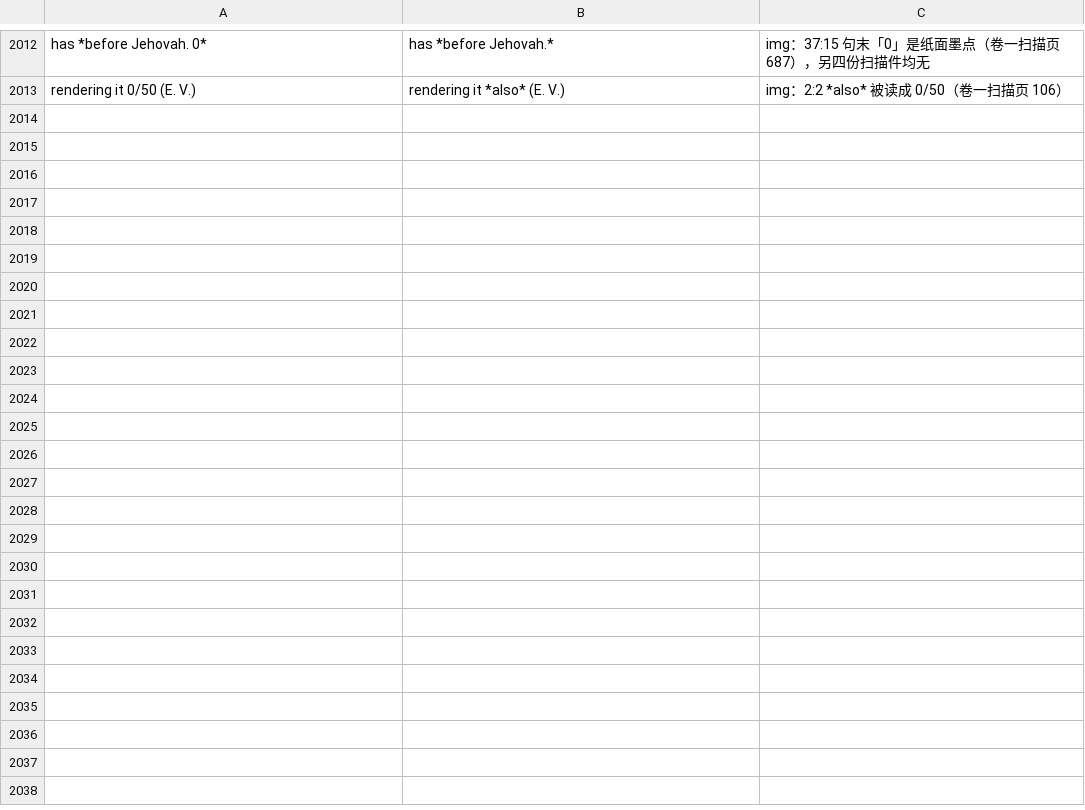
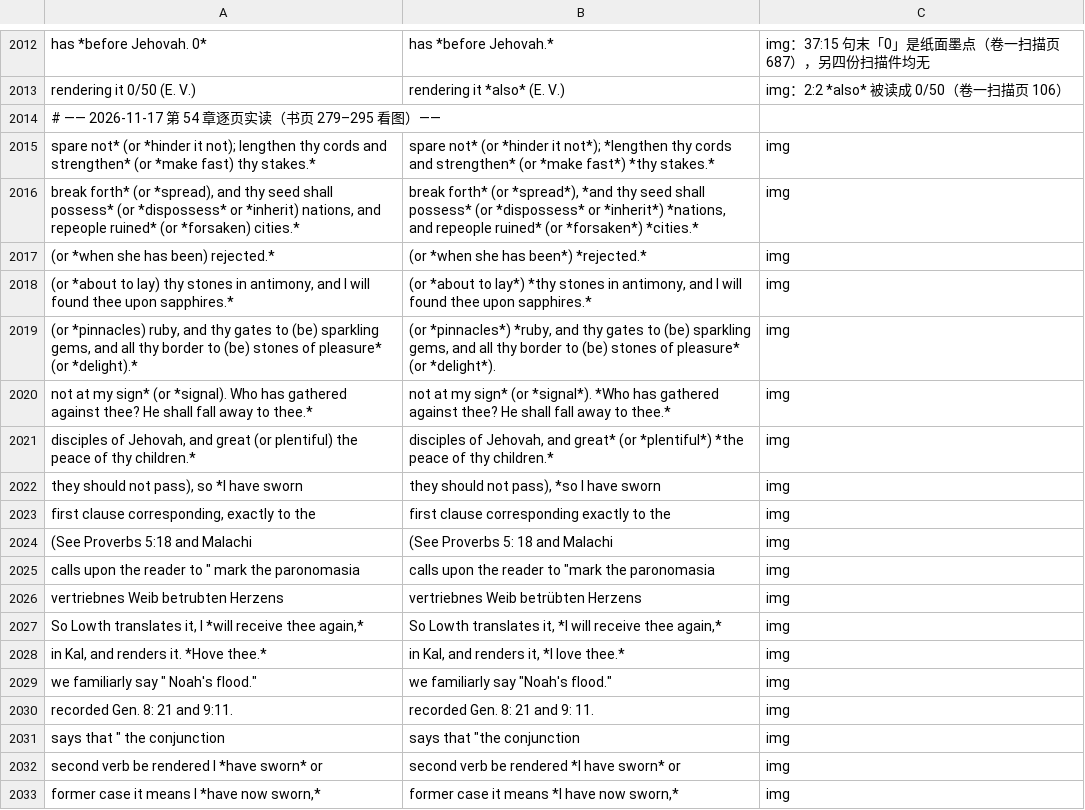
Before and after one commit to whcjb/whcjb.github.io, a TSV file: alexander_raw/isaiah/manual_fixes.tsv, drawn as a sheet; only a part is shown, gaps mark what is left out; the diff covers the shown part only.

```diff
--- a/alexander_raw/isaiah/manual_fixes.tsv
+++ b/alexander_raw/isaiah/manual_fixes.tsv
@@ -2013 +2013,21 @@ has *before Jehovah. 0*	has *before Jehovah.*	img：37:15 句末「0」是纸面
 rendering it 0/50 (E. V.)	rendering it *also* (E. V.)	img：2:2 *also* 被读成 0/50（卷一扫描页 106）
+# —— 2026-11-17 第 54 章逐页实读（书页 279–295 看图）——
+spare not* (or *hinder it not); lengthen thy cords and strengthen* (or *make fast) thy stakes.*	spare not* (or *hinder it not*); *lengthen thy cords and strengthen* (or *make fast*) *thy stakes.*	img
+break forth* (or *spread), and thy seed shall possess* (or *dispossess* or *inherit) nations, and repeople ruined* (or *forsaken) cities.*	break forth* (or *spread*), *and thy seed shall possess* (or *dispossess* or *inherit*) *nations, and repeople ruined* (or *forsaken*) *cities.*	img
+(or *when she has been) rejected.*	(or *when she has been*) *rejected.*	img
+(or *about to lay) thy stones in antimony, and I will found thee upon sapphires.*	(or *about to lay*) *thy stones in antimony, and I will found thee upon sapphires.*	img
+(or *pinnacles) ruby, and thy gates to (be) sparkling gems, and all thy border to (be) stones of pleasure* (or *delight).*	(or *pinnacles*) *ruby, and thy gates to (be) sparkling gems, and all thy border to (be) stones of pleasure* (or *delight*).	img
+not at my sign* (or *signal). Who has gathered against thee? He shall fall away to thee.*	not at my sign* (or *signal*). *Who has gathered against thee? He shall fall away to thee.*	img
+disciples of Jehovah, and great (or plentiful) the peace of thy children.*	disciples of Jehovah, and great* (or *plentiful*) *the peace of thy children.*	img
+they should not pass), so *I have sworn	they should not pass), *so I have sworn	img
+first clause corresponding, exactly to the	first clause corresponding exactly to the	img
+(See Proverbs 5:18 and Malachi	(See Proverbs 5: 18 and Malachi	img
+calls upon the reader to " mark the paronomasia	calls upon the reader to "mark the paronomasia	img
+vertriebnes Weib betrubten Herzens	vertriebnes Weib betrübten Herzens	img
+So Lowth translates it, I *will receive thee again,*	So Lowth translates it, *I will receive thee again,*	img
+in Kal, and renders it. *Hove thee.*	in Kal, and renders it, *I love thee.*	img
+we familiarly say " Noah's flood."	we familiarly say "Noah's flood."	img
+recorded Gen. 8: 21 and 9:11.	recorded Gen. 8: 21 and 9: 11.	img
+says that " the conjunction	says that "the conjunction	img
+second verb be rendered I *have sworn* or	second verb be rendered *I have sworn* or	img
+former case it means I *have now sworn,*	former case it means *I have now sworn,*	img
```
Also changed, not shown: 23 added rows elsewhere in this file, alexander_raw/isaiah/foreign_image.tsv, 1 other file.
